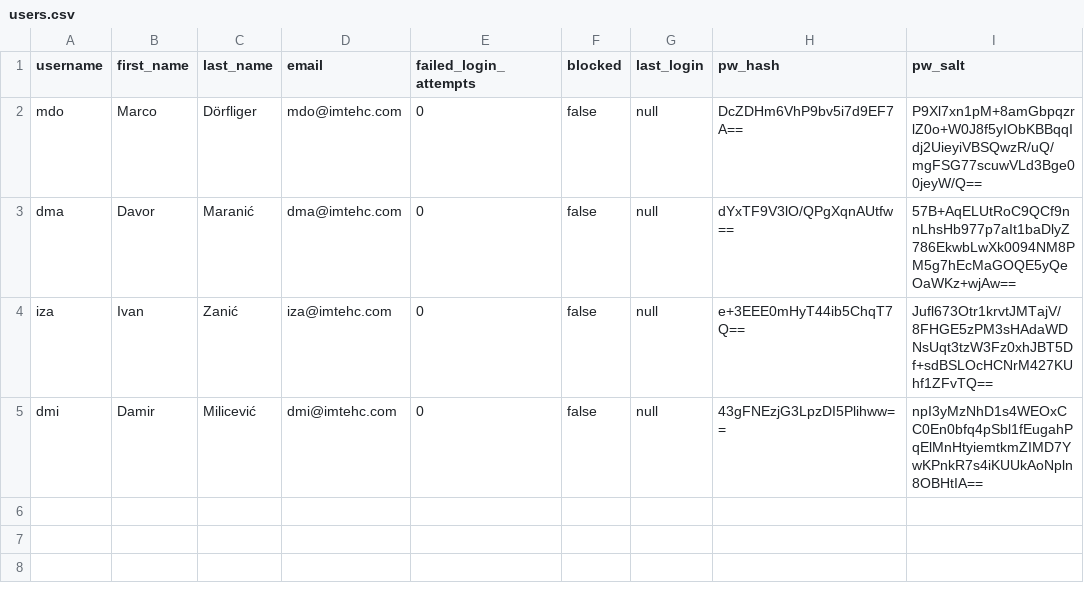
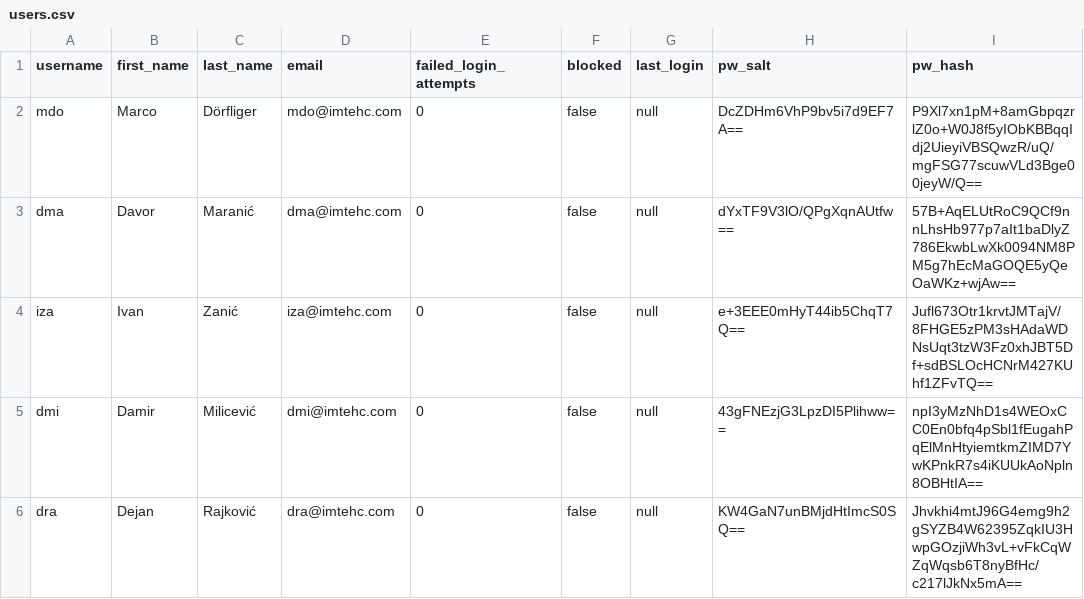
Before and after one commit to mddorfli/leslie, a CSV file: db/changelogs/001/data/dev/users.csv, drawn as a sheet.

```diff
--- a/db/changelogs/001/data/dev/users.csv
+++ b/db/changelogs/001/data/dev/users.csv
@@ -1,2 +1,2 @@
-username,first_name,last_name,email,failed_login_attempts,blocked,last_login,pw_hash,pw_salt
+username,first_name,last_name,email,failed_login_attempts,blocked,last_login,pw_salt,pw_hash
 mdo,Marco,Dörfliger,mdo@imtehc.com,0,false,null,"DcZDHm6VhP9bv5i7d9EF7A==","P9Xl7xn1pM+8amGbpqzrlZ0o+W0J8f5yIObKBBqqIdj2UieyiVBSQwzR/uQ/mgFSG77scuwVLd3Bge00jeyW/Q=="
@@ -5 +5,2 @@ iza,Ivan,Zanić,iza@imtehc.com,0,false,null,"e+3EEE0mHyT44ib5ChqT7Q==","Jufl673O
 dmi,Damir,Milicević,dmi@imtehc.com,0,false,null,"43gFNEzjG3LpzDI5Plihww==","npI3yMzNhD1s4WEOxCC0En0bfq4pSbl1fEugahPqElMnHtyiemtkmZIMD7YwKPnkR7s4iKUUkAoNpln8OBHtIA=="
+dra,Dejan,Rajković,dra@imtehc.com,0,false,null,"KW4GaN7unBMjdHtImcS0SQ==","Jhvkhi4mtJ96G4emg9h2gSYZB4W62395ZqkIU3HwpGOzjiWh3vL+vFkCqWZqWqsb6T8nyBfHc/c217lJkNx5mA=="
```
Also changed, not shown: 23 other files.
